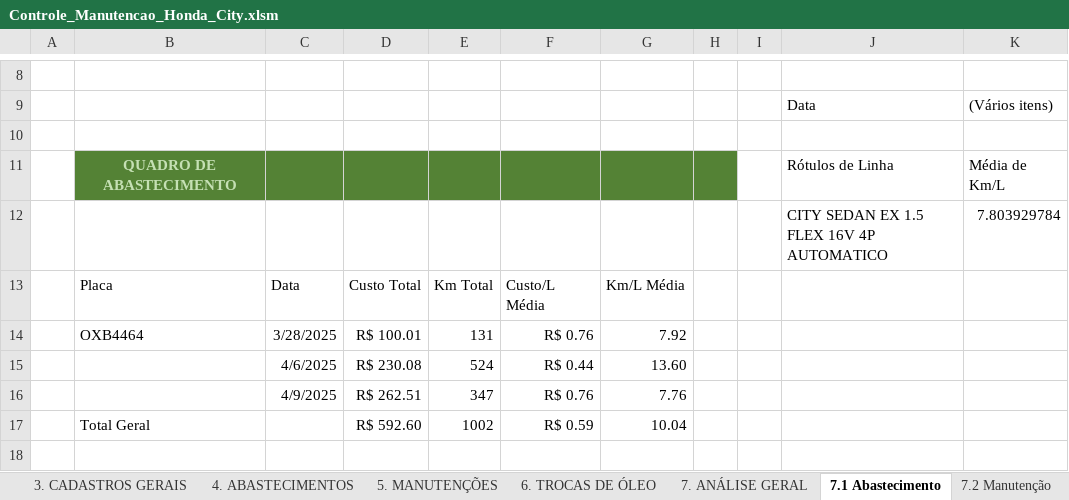
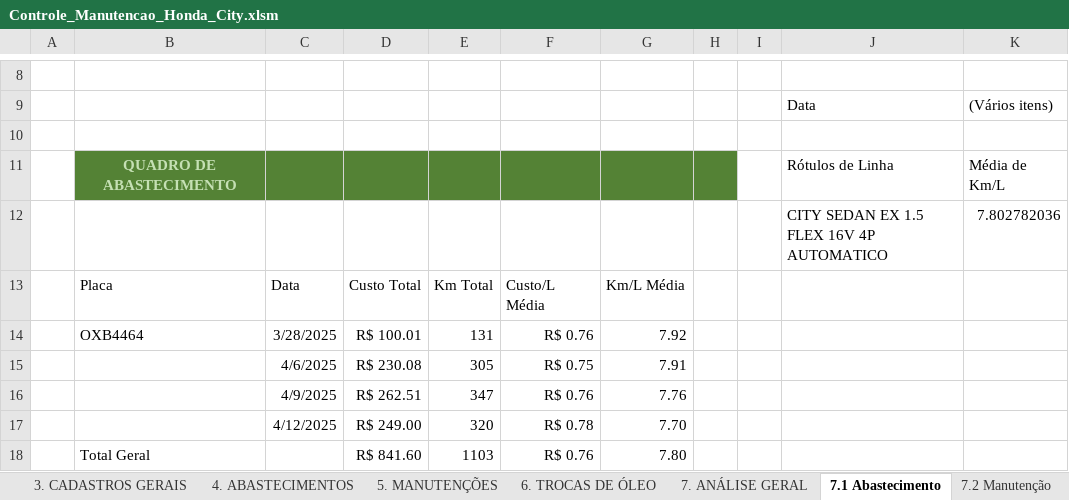
Before and after one commit to marcoskeller/manutencao_veiculo, an Excel workbook: dados/Controle_Manutencao_Honda_City.xlsm, sheet 7.1 Abastecimento, drawn as a sheet; only a part is shown, gaps mark what is left out; values as stored, in another font and other column widths than the file's, no borders; charts and pictures not drawn; removed rows and columns are numbered as before the commit, all else as after; the diff names each change by its address in the sheet, - before the commit and + after, or states it on an @@ line.

Commit message:
Atualizacao da Planilha com os Novos Dados de Abastecimento

```diff
--- a/dados/Controle_Manutencao_Honda_City.xlsm (sheet 7.1 Abastecimento)
+++ b/dados/Controle_Manutencao_Honda_City.xlsm (sheet 7.1 Abastecimento)
-K12:K13: 7.803929784
+K12:K13: 7.802782036
-row 15:  |  | 4/6/2025 | R$ 230.08 | 524 | R$ 0.44 | 13.60
+row 15:  |  | 4/6/2025 | R$ 230.08 | 305 | R$ 0.75 | 7.91
-row 17:  | Total Geral |  | R$ 592.60 | 1002 | R$ 0.59 | 10.04
+row 17:  |  | 4/12/2025 | R$ 249.00 | 320 | R$ 0.78 | 7.70
+row 18:  | Total Geral |  | R$ 841.60 | 1103 | R$ 0.76 | 7.80
```
Also changed, not shown: sheet 4. ABASTECIMENTOS, charts or pictures.
